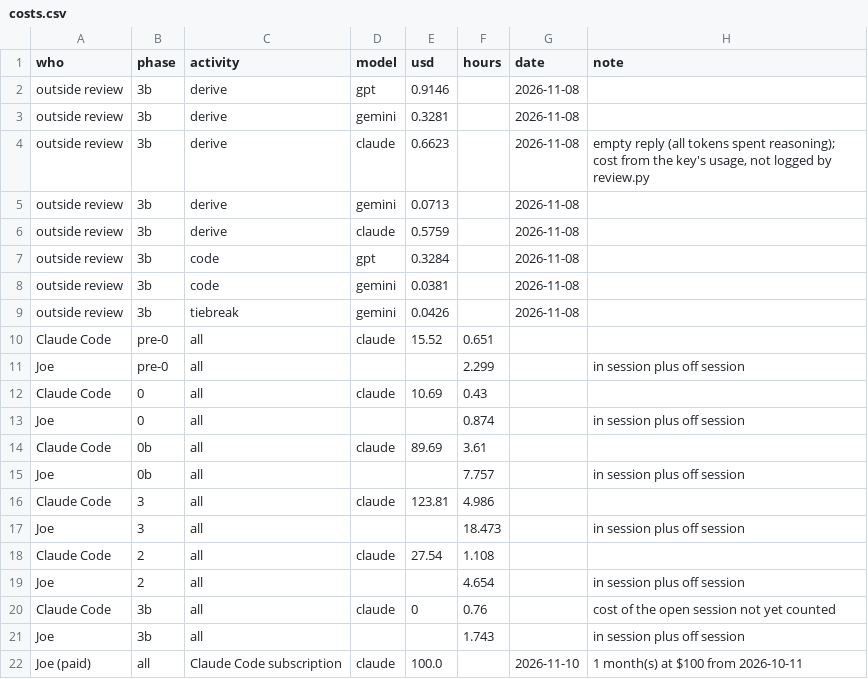
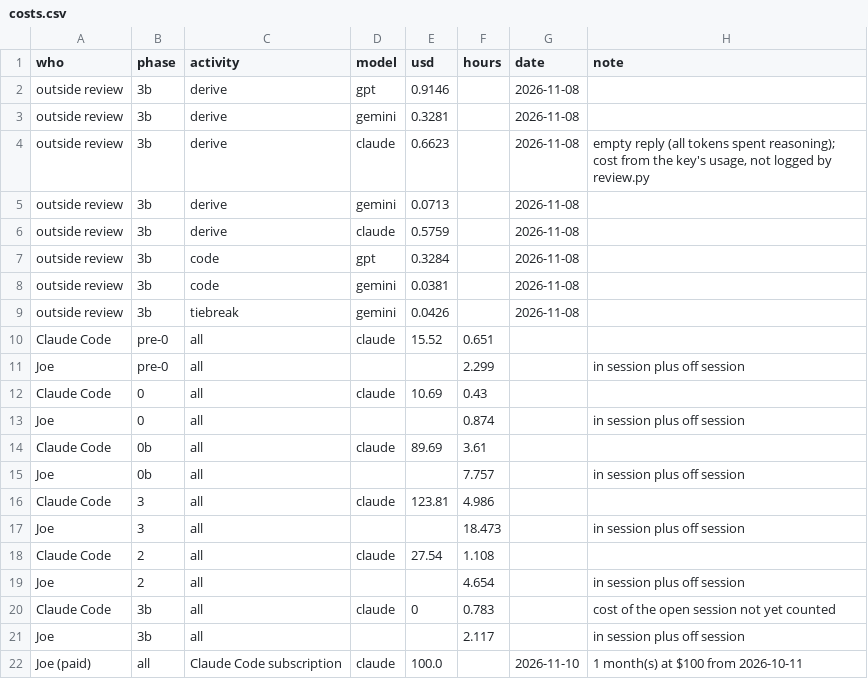
Before and after one commit to joehahn/epi_int_3d, a CSV file: notes/ledger/costs.csv, drawn as a sheet.

```diff
--- a/notes/ledger/costs.csv
+++ b/notes/ledger/costs.csv
@@ -19,4 +19,4 @@ Claude Code,2,all,claude,27.54,1.108,,
 Joe,2,all,,,4.654,,in session plus off session
-Claude Code,3b,all,claude,0,0.76,,cost of the open session not yet counted
-Joe,3b,all,,,1.743,,in session plus off session
+Claude Code,3b,all,claude,0,0.783,,cost of the open session not yet counted
+Joe,3b,all,,,2.117,,in session plus off session
 Joe (paid),all,Claude Code subscription,claude,100.0,,2026-11-10,1 month(s) at $100 from 2026-10-11
```
Also changed, not shown: notes/ledger/nodes.csv, 13 other files.
